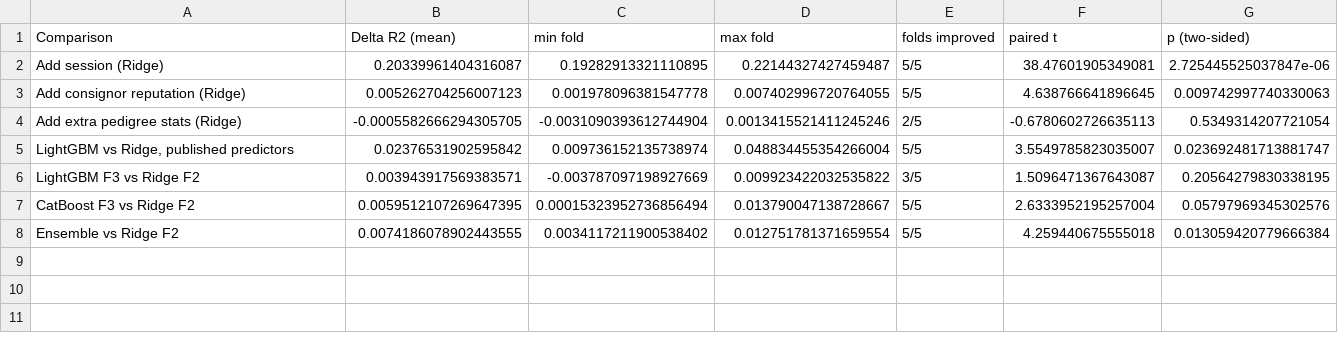
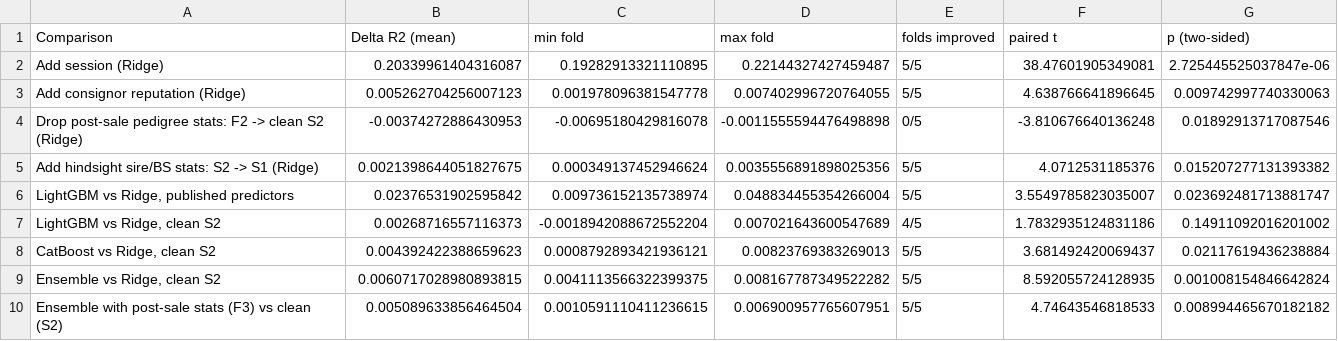
Before and after one commit to trungpham25/Keeneland-September-Yearling-Auction-Price-Predictive-Model-and-Buyer-Segmentation-Analysis, a CSV file: revision/results/05_paired_comparisons.csv, drawn as a sheet.

```diff
--- a/revision/results/05_paired_comparisons.csv
+++ b/revision/results/05_paired_comparisons.csv
@@ -3,6 +3,8 @@ Add session (Ridge),0.20339961404316087,0.19282913321110895,0.22144327427459487,
 Add consignor reputation (Ridge),0.005262704256007123,0.001978096381547778,0.007402996720764055,5/5,4.638766641896645,0.009742997740330063
-Add extra pedigree stats (Ridge),-0.0005582666294305705,-0.0031090393612744904,0.0013415521411245246,2/5,-0.6780602726635113,0.5349314207721054
+Drop post-sale pedigree stats: F2 -> clean S2 (Ridge),-0.00374272886430953,-0.00695180429816078,-0.0011555594476498898,0/5,-3.810676640136248,0.01892913717087546
+Add hindsight sire/BS stats: S2 -> S1 (Ridge),0.0021398644051827675,0.000349137452946624,0.0035556891898025356,5/5,4.0712531185376,0.015207277131393382
 "LightGBM vs Ridge, published predictors",0.02376531902595842,0.009736152135738974,0.048834455354266004,5/5,3.5549785823035007,0.023692481713881747
-LightGBM F3 vs Ridge F2,0.003943917569383571,-0.003787097198927669,0.009923422032535822,3/5,1.5096471367643087,0.20564279830338195
-CatBoost F3 vs Ridge F2,0.0059512107269647395,0.00015323952736856494,0.013790047138728667,5/5,2.6333952195257004,0.05797969345302576
-Ensemble vs Ridge F2,0.0074186078902443555,0.0034117211900538402,0.012751781371659554,5/5,4.259440675555018,0.013059420779666384
+"LightGBM vs Ridge, clean S2",0.00268716557116373,-0.0018942088672552204,0.007021643600547689,4/5,1.7832935124831186,0.14911092016201002
+"CatBoost vs Ridge, clean S2",0.004392422388659623,0.0008792893421936121,0.00823769383269013,5/5,3.681492420069437,0.02117619436238884
+"Ensemble vs Ridge, clean S2",0.0060717028980893815,0.0041113566322399375,0.008167787349522282,5/5,8.592055724128935,0.001008154846642824
+Ensemble with post-sale stats (F3) vs clean (S2),0.005089633856464504,0.0010591110411236615,0.006900957765607951,5/5,4.74643546818533,0.008994465670182182
```
Also changed, not shown: revision/catboost_info/time_left.tsv, revision/results/02_nested_cv.csv, 35 other files.
